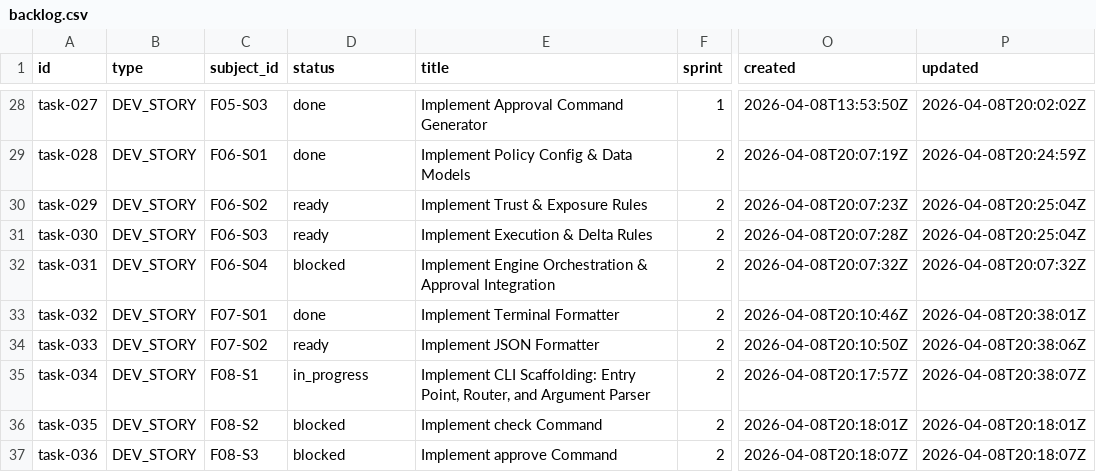
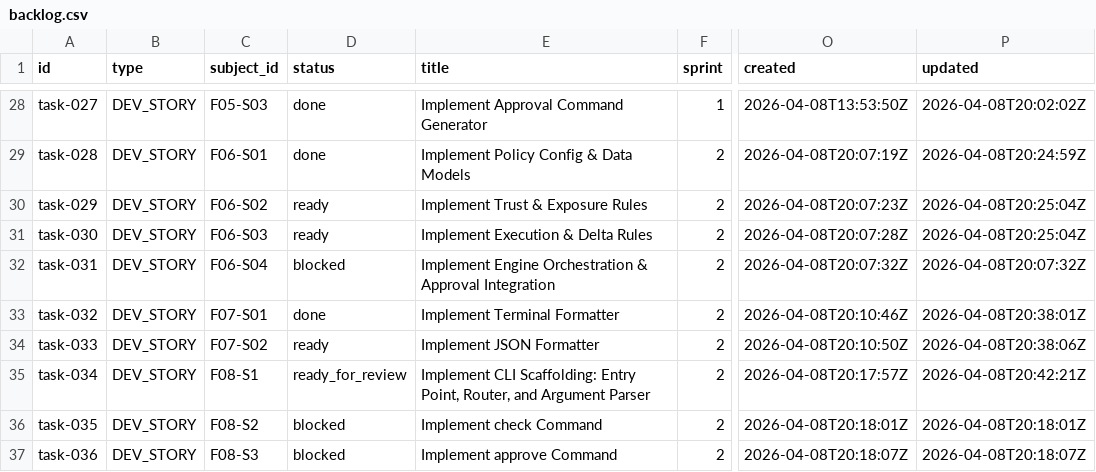
Before and after one commit to tayyabt/trustlock, a CSV file: tasks/backlog.csv, drawn as a sheet; only a part is shown, gaps mark what is left out; the diff names each change by its address in the sheet, - before the commit and + after, or states it on an @@ line.

Commit message:
task-034: mark ready_for_review

```diff
--- a/tasks/backlog.csv
+++ b/tasks/backlog.csv
-D35 (status): in_progress
+D35 (status): ready_for_review
-P35 (updated): 2026-04-08T20:38:07Z
+P35 (updated): 2026-04-08T20:42:21Z
```
Also changed, not shown: 1 other file.
